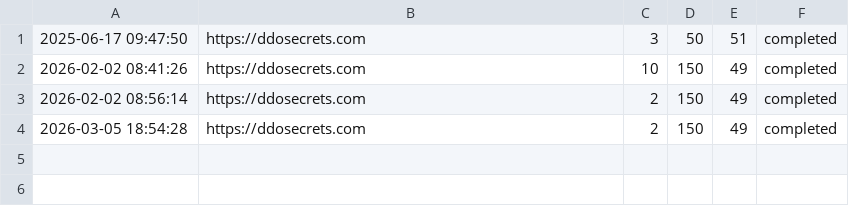
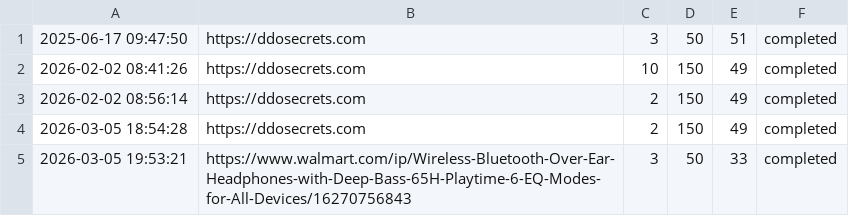
Before and after one commit to unaveragetech/PagesXcrawler, a CSV file: data/history/crawl_history.csv, drawn as a sheet; the diff names each change by its address in the sheet, - before the commit and + after, or states it on an @@ line.

```diff
--- a/data/history/crawl_history.csv
+++ b/data/history/crawl_history.csv
+row 5: 2026-03-05 19:53:21 | https://www.walmart.com/ip/Wireless-Bluetooth-Over-Ear-Headphones-with-Deep-Bass-65H-Playtime-6-EQ-Modes-for-All-Devices/16270756843 | 3 | 50 | 33 | completed
```
Also changed, not shown: 9 other files.
